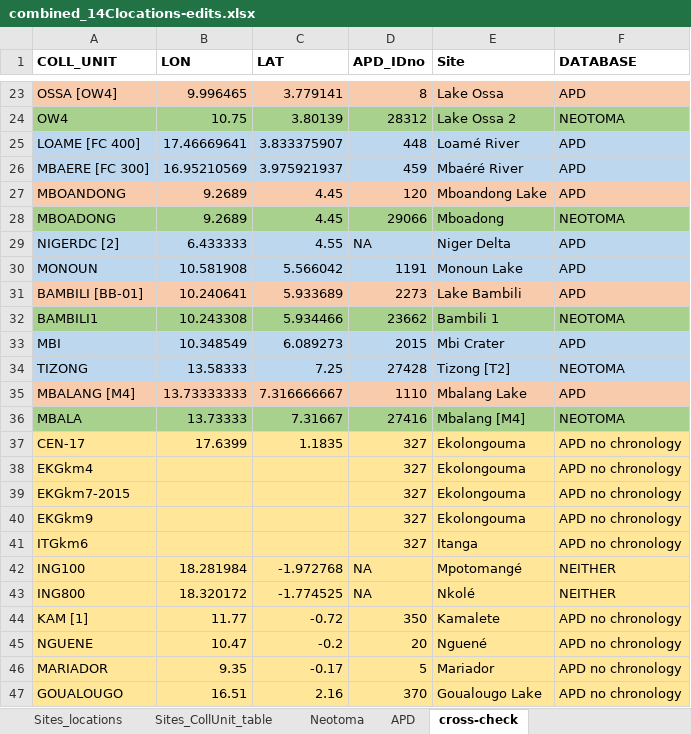
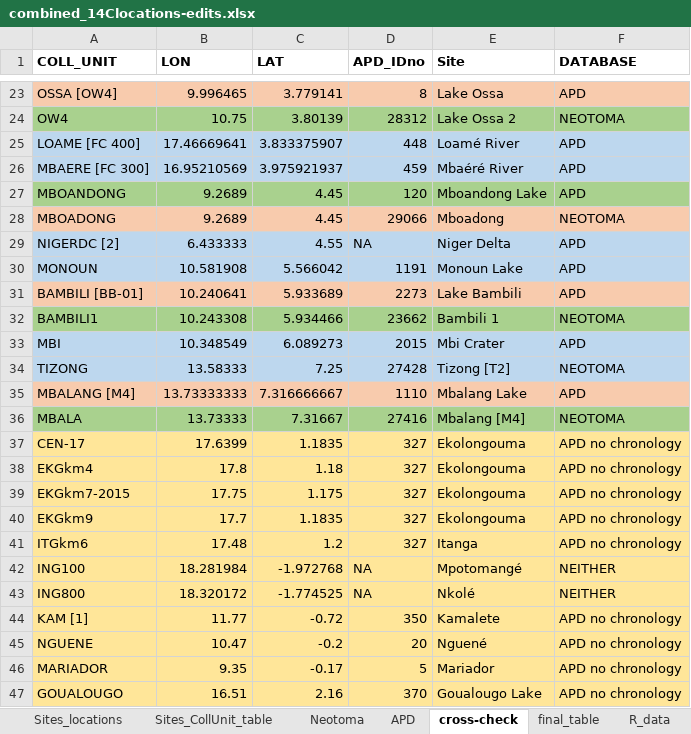
Before and after one commit to ckiahtipes/mapping_bantu, an Excel workbook: data/combined_14Clocations-edits.xlsx, sheet cross-check, drawn as a sheet; only a part is shown, gaps mark what is left out; values as stored, in another font and other column widths than the file's, no borders; the diff names each change by its address in the sheet, - before the commit and + after, or states it on an @@ line.

Commit message:
Updating data read script to only pull records related to paper.

```diff
--- a/data/combined_14Clocations-edits.xlsx (sheet cross-check)
+++ b/data/combined_14Clocations-edits.xlsx (sheet cross-check)
+sheet tab: final_table
+sheet tab: R_data
-A27:F27 fill: #F8CBAD
+A27:F27 fill: #A9D18E
-A28:F28 fill: #A9D18E
+A28:F28 fill: #F8CBAD
-B38 (LON): (empty)
+B38 (LON): 17.8
-C38 (LAT): (empty)
+C38 (LAT): 1.18
-B39 (LON): (empty)
+B39 (LON): 17.75
-C39 (LAT): (empty)
+C39 (LAT): 1.175
-B40 (LON): (empty)
+B40 (LON): 17.7
-C40 (LAT): (empty)
+C40 (LAT): 1.1835
-B41 (LON): (empty)
+B41 (LON): 17.48
-C41 (LAT): (empty)
+C41 (LAT): 1.2
```
Also changed, not shown: sheet Sites_CollUnit_table, sheet Neotoma, 48 other files.
